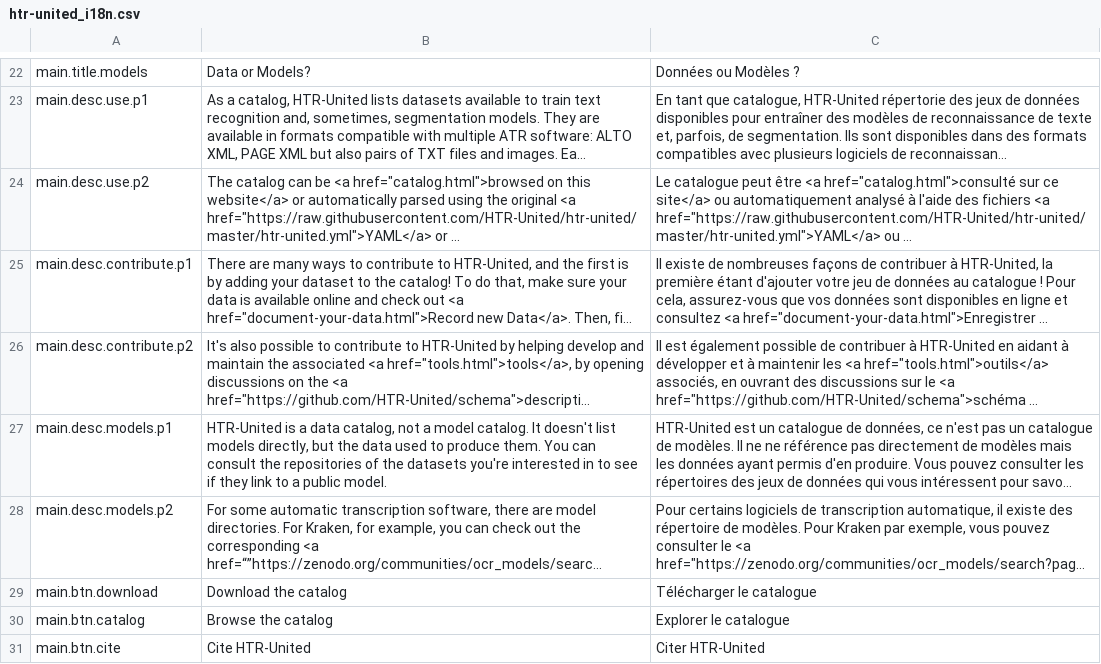
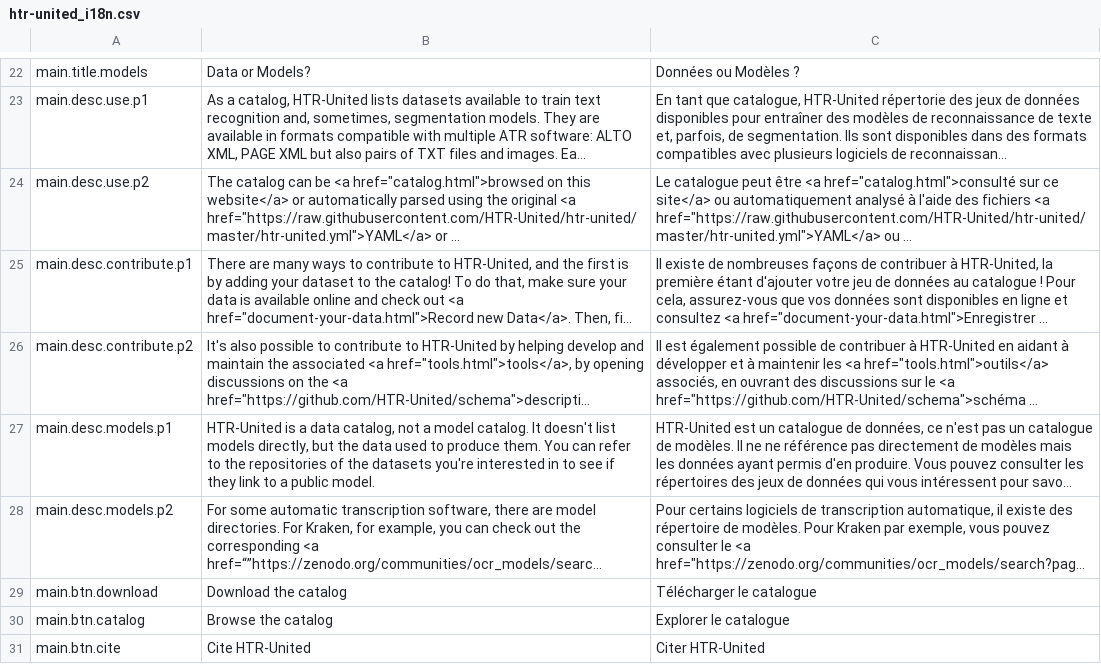
Before and after one commit to HTR-United/htr-united.github.io, a CSV file: assets/vanilla-i18n/htr-united_i18n.csv, drawn as a sheet; only a part is shown, gaps mark what is left out; long unchanged cells end in …; the diff names each change by its address in the sheet, - before the commit and + after, or states it on an @@ line.

Commit message:
fixed wording in english

```diff
--- a/assets/vanilla-i18n/htr-united_i18n.csv
+++ b/assets/vanilla-i18n/htr-united_i18n.csv
-B27: …You can consult the repositories…
+B27: …You can refer to the repositories…
```
